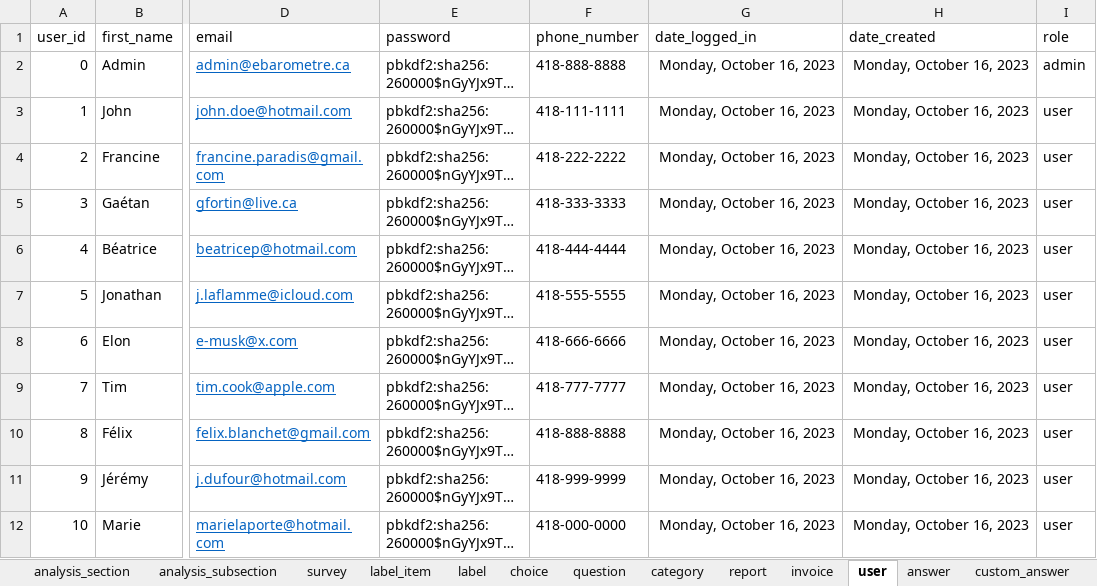
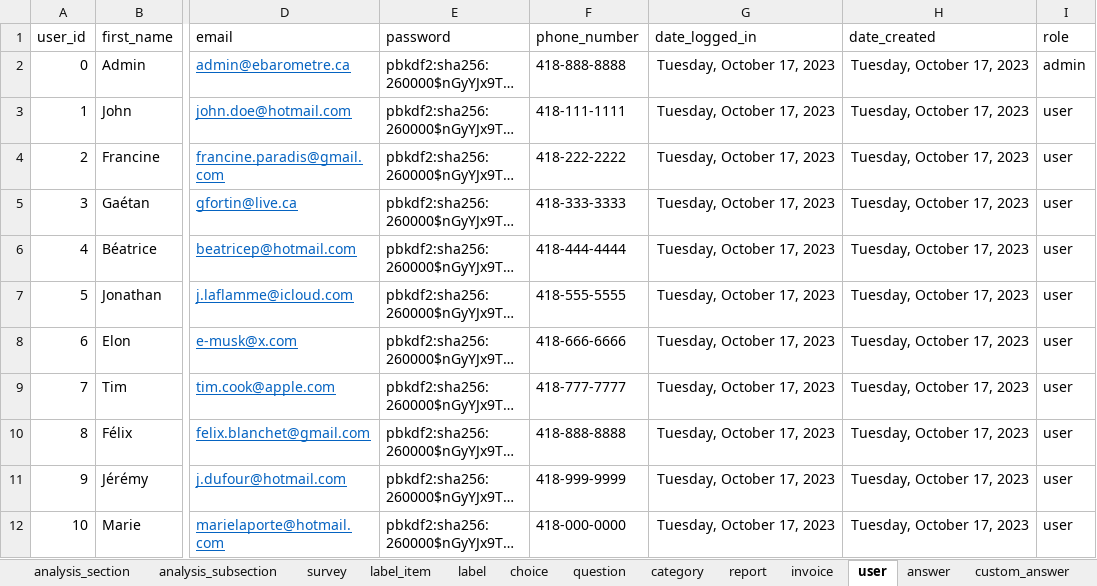
Before and after one commit to je-bert/e-barometre, an Excel workbook: flask-app/seeds.xlsx, sheet user, drawn as a sheet; only a part is shown, gaps mark what is left out; long unchanged cells end in …; values as stored, in another font and other column widths than the file's, no borders; table styles not drawn; the diff names each change by its address in the sheet, - before the commit and + after, or states it on an @@ line.

```diff
--- a/flask-app/seeds.xlsx (sheet user)
+++ b/flask-app/seeds.xlsx (sheet user)
-G2:G12 (date_logged_in): Monday, October 16, 2023
+G2:G12 (date_logged_in): Tuesday, October 17, 2023
-H2:H12 (date_created): Monday, October 16, 2023
+H2:H12 (date_created): Tuesday, October 17, 2023
```
Also changed, not shown: sheet answer, sheet invoice, sheet report, sheet custom_answer, flask-app/master_results/0.xlsx, 9 other files.
